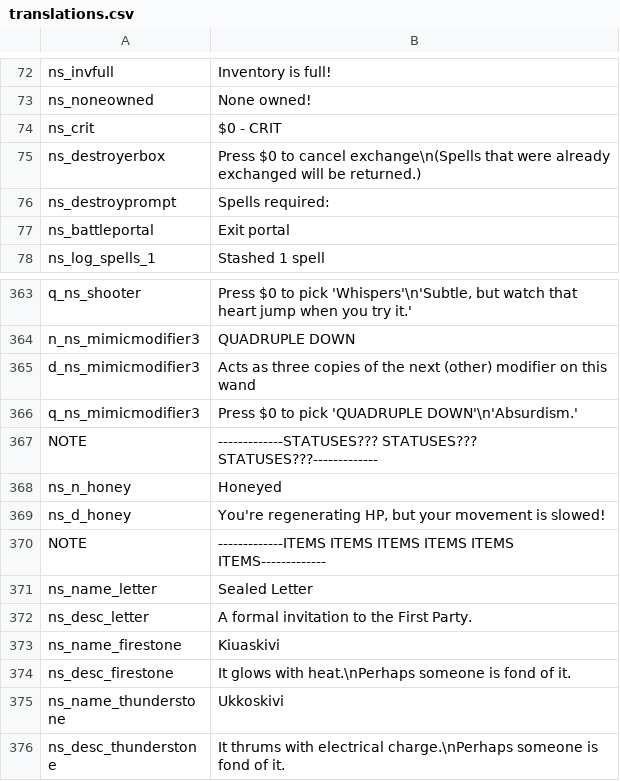
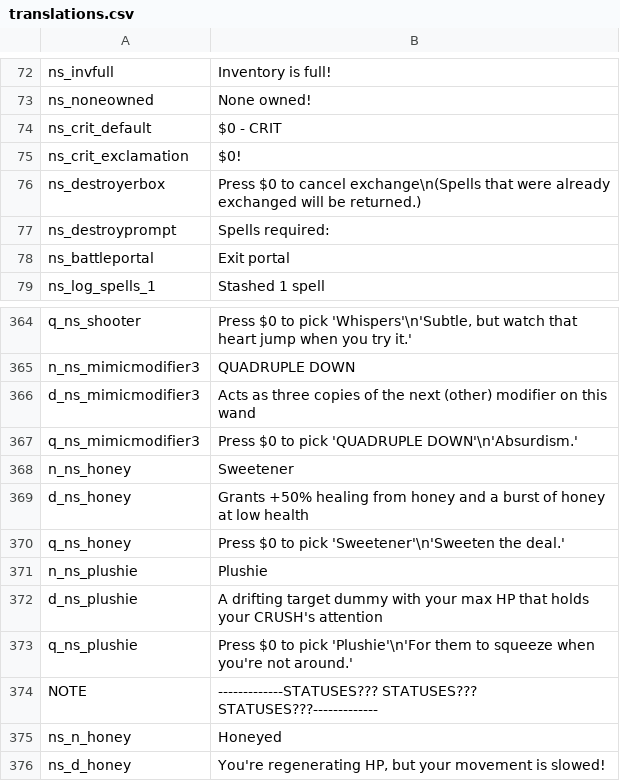
Before and after one commit to GrahamBurgers/noiting_simulator, a CSV file: translations.csv, drawn as a sheet; only a part is shown, gaps mark what is left out; the shorter side is filled out with more unchanged rows.

```diff
--- a/translations.csv
+++ b/translations.csv
@@ -73,3 +73,4 @@ ns_invfull,Inventory is full!,,,,,,,,,,,,,
 ns_noneowned,None owned!,,,,,,,,,,,,,
-ns_crit,$0 - CRIT,,,,,,,,,,,,,
+ns_crit_default,$0 - CRIT,,,,,,,,,,,,,
+ns_crit_exclamation,$0!,,,,,,,,,,,,,
 ns_destroyerbox,Press $0 to cancel exchange\n(Spells that were already exchanged will be returned.),,,,,,,,,,,,,
@@ -366,2 +367,8 @@ d_ns_mimicmodifier3,"Acts as three copies of the next (other) modifier on this w
 q_ns_mimicmodifier3,"Press $0 to pick 'QUADRUPLE DOWN'\n'Absurdism.'",,,,,,,,,,,,,
+n_ns_honey,Sweetener,,,,,,,,,,,,,
+d_ns_honey,"Grants +50% healing from honey and a burst of honey at low health",,,,,,,,,,,,,
+q_ns_honey,"Press $0 to pick 'Sweetener'\n'Sweeten the deal.'",,,,,,,,,,,,,
+n_ns_plushie,Plushie,,,,,,,,,,,,,
+d_ns_plushie,A drifting target dummy with your max HP that holds your CRUSH's attention,,,,,,,,,,,,,
+q_ns_plushie,"Press $0 to pick 'Plushie'\n'For them to squeeze when you're not around.'",,,,,,,,,,,,,
 NOTE,-------------STATUSES??? STATUSES??? STATUSES???-------------,,,,,,,,,,,,,
```
Also changed, not shown: 30 other files.
